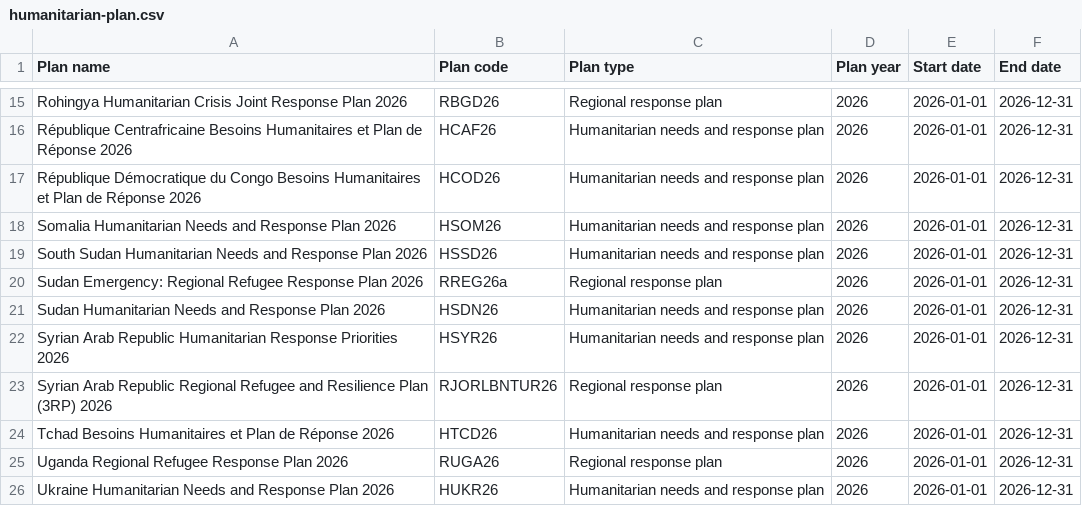
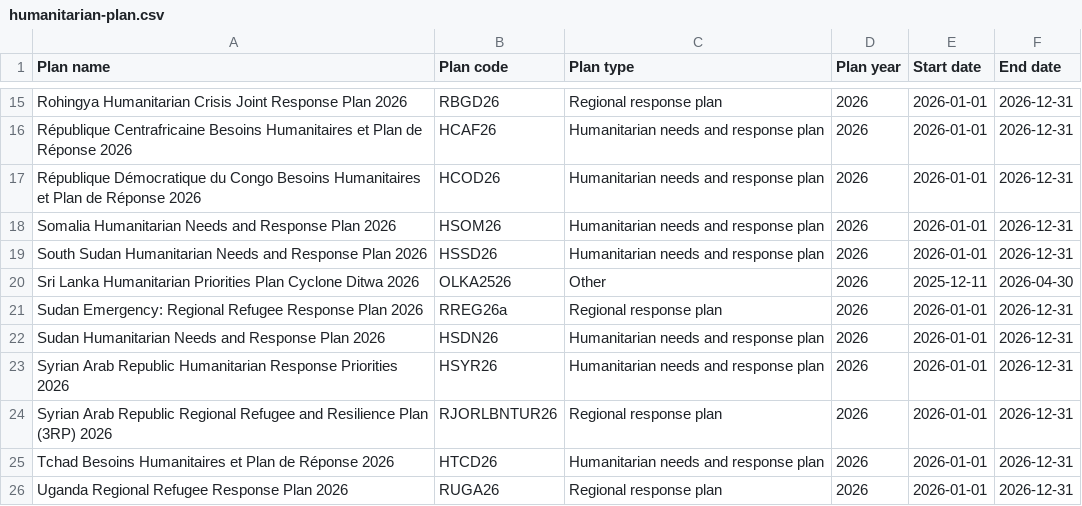
Before and after one commit to codeforIATI/humanitarian-plan-codelist, a CSV file: humanitarian-plan.csv, drawn as a sheet; only a part is shown, gaps mark what is left out; the shorter side is filled out with more unchanged rows; the diff names each change by its address in the sheet, - before the commit and + after, or states it on an @@ line.

Commit message:
deploy: adf0262c8f6f882ea9f8d209d723d747a1350cd5

```diff
--- a/humanitarian-plan.csv
+++ b/humanitarian-plan.csv
+row 20: Sri Lanka Humanitarian Priorities Plan Cyclone Ditwa 2026 | OLKA2526 | Other | 2026 | 2025-12-11 | 2026-04-30
```
